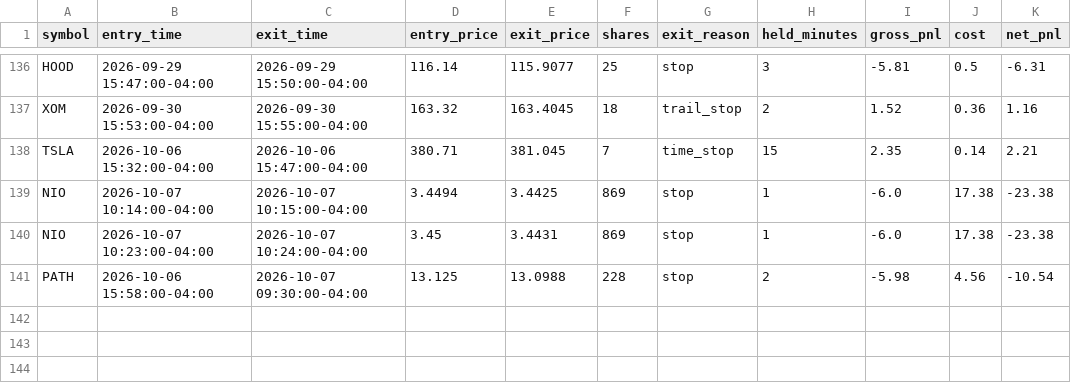
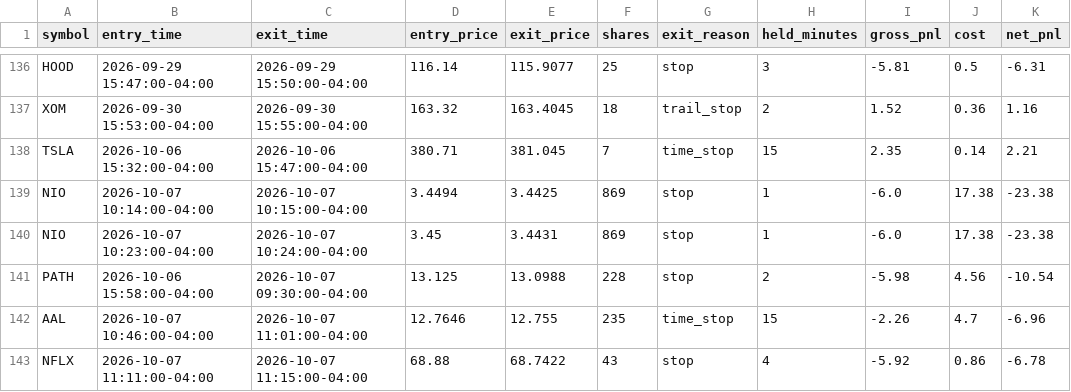
Before and after one commit to njdfan1711-cpu/Fin, a CSV file: scalping/scalp_backtest_trail_trades.csv, drawn as a sheet; only a part is shown, gaps mark what is left out.

```diff
--- a/scalping/scalp_backtest_trail_trades.csv
+++ b/scalping/scalp_backtest_trail_trades.csv
@@ -141 +141,3 @@ NIO,2026-10-07 10:23:00-04:00,2026-10-07 10:24:00-04:00,3.45,3.4431,869,stop,1,-
 PATH,2026-10-06 15:58:00-04:00,2026-10-07 09:30:00-04:00,13.125,13.0988,228,stop,2,-5.98,4.56,-10.54
+AAL,2026-10-07 10:46:00-04:00,2026-10-07 11:01:00-04:00,12.7646,12.755,235,time_stop,15,-2.26,4.7,-6.96
+NFLX,2026-10-07 11:11:00-04:00,2026-10-07 11:15:00-04:00,68.88,68.7422,43,stop,4,-5.92,0.86,-6.78
```
Also changed, not shown: scalping/scalp_backtest_trades.csv, 2 other files.
